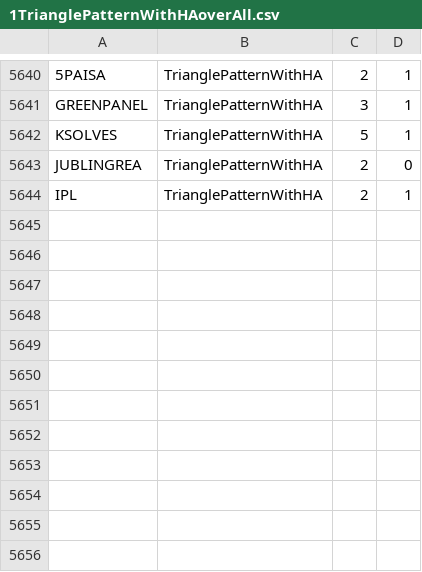
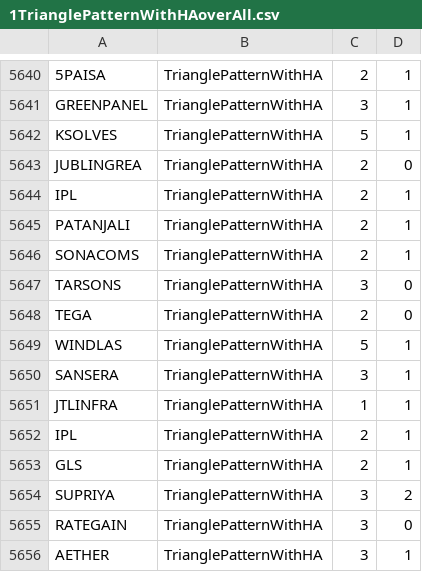
Before and after one commit to bentx/StockSpell, a CSV file: Results/overall/1TrianglePatternWithHAoverAll.csv, drawn as a sheet; only a part is shown, gaps mark what is left out; the diff names each change by its address in the sheet, - before the commit and + after, or states it on an @@ line.

```diff
--- a/Results/overall/1TrianglePatternWithHAoverAll.csv
+++ b/Results/overall/1TrianglePatternWithHAoverAll.csv
+row 5645: PATANJALI | TrianglePatternWithHA | 2 | 1
+row 5646: SONACOMS | TrianglePatternWithHA | 2 | 1
+row 5647: TARSONS | TrianglePatternWithHA | 3 | 0
+row 5648: TEGA | TrianglePatternWithHA | 2 | 0
+row 5649: WINDLAS | TrianglePatternWithHA | 5 | 1
+row 5650: SANSERA | TrianglePatternWithHA | 3 | 1
+row 5651: JTLINFRA | TrianglePatternWithHA | 1 | 1
+row 5652: IPL | TrianglePatternWithHA | 2 | 1
+row 5653: GLS | TrianglePatternWithHA | 2 | 1
+row 5654: SUPRIYA | TrianglePatternWithHA | 3 | 2
+row 5655: RATEGAIN | TrianglePatternWithHA | 3 | 0
+row 5656: AETHER | TrianglePatternWithHA | 3 | 1
```
Also changed, not shown: Results/details/1WA10data.csv, Results/details/1WA12data.csv, 28 other files.
